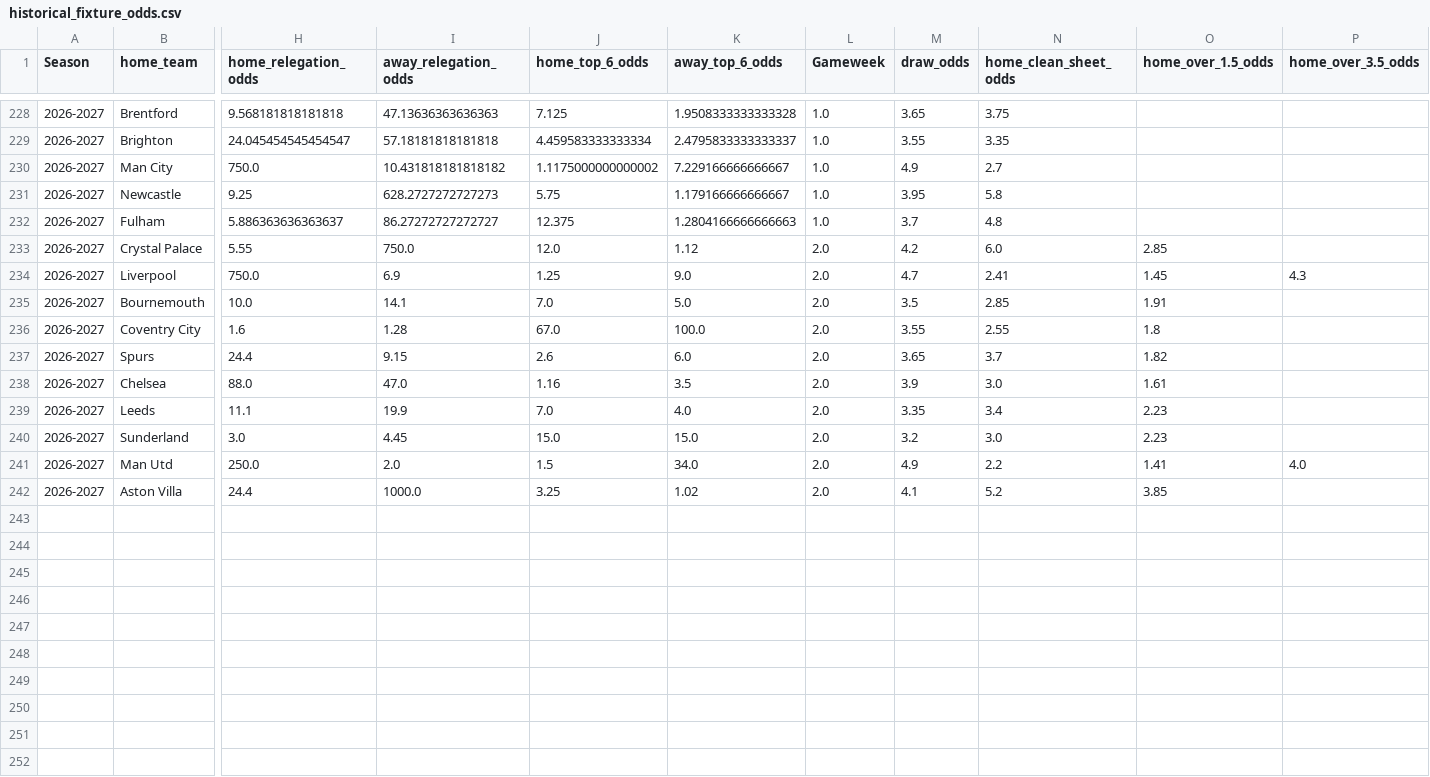
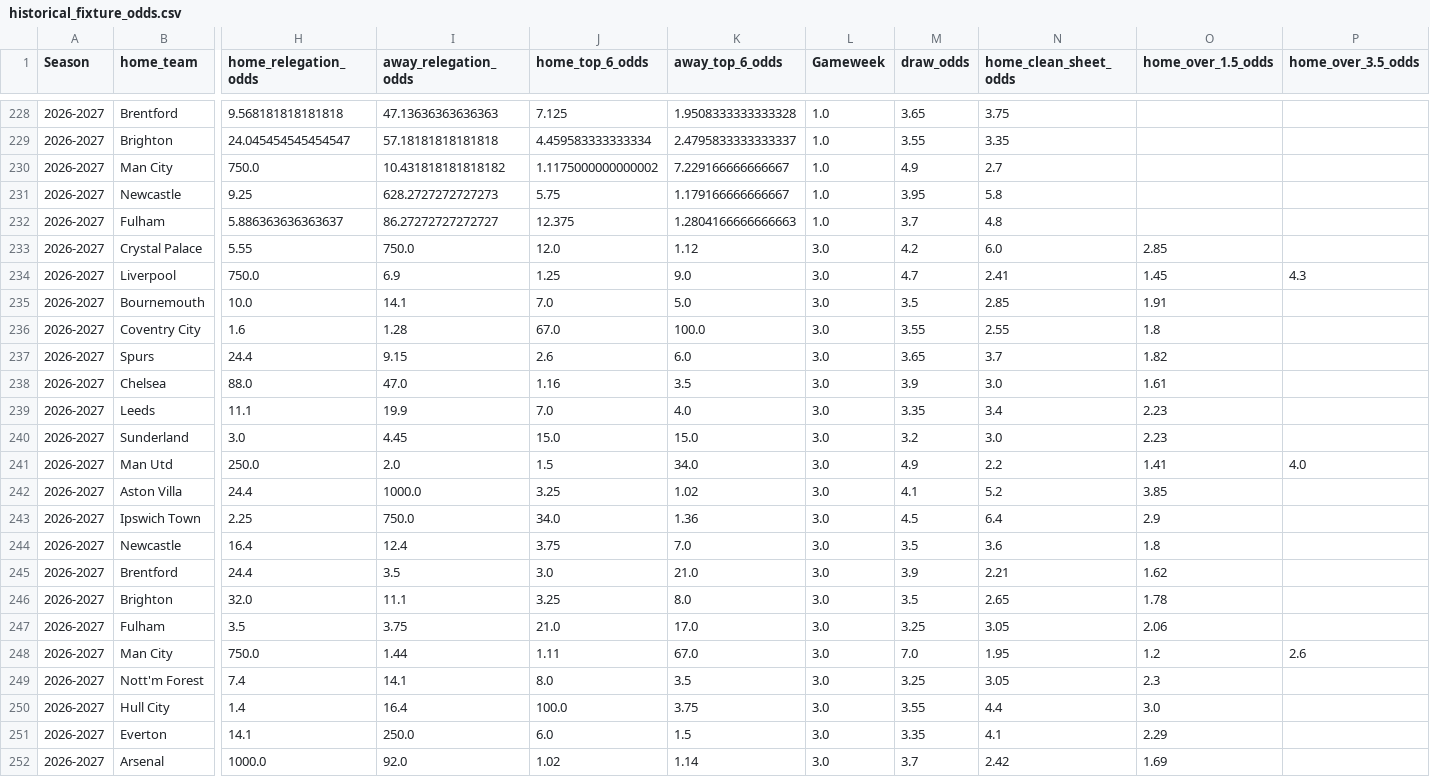
Before and after one commit to tyronecragg/fantasy-football, a CSV file: inputs/historical_fixture_odds.csv, drawn as a sheet; only a part is shown, gaps mark what is left out; rows hold the shown columns only; the diff names each change by its address in the sheet, - before the commit and + after, or states it on an @@ line.

```diff
--- a/inputs/historical_fixture_odds.csv
+++ b/inputs/historical_fixture_odds.csv
-L233:L242 (Gameweek): 2.0
+L233:L242 (Gameweek): 3.0
+row 243: 2026-2027 | Ipswich Town | 2.25 | 750.0 | 34.0 | 1.36 | 3.0 | 4.5 | 6.4 | 2.9
+row 244: 2026-2027 | Newcastle | 16.4 | 12.4 | 3.75 | 7.0 | 3.0 | 3.5 | 3.6 | 1.8
+row 245: 2026-2027 | Brentford | 24.4 | 3.5 | 3.0 | 21.0 | 3.0 | 3.9 | 2.21 | 1.62
+row 246: 2026-2027 | Brighton | 32.0 | 11.1 | 3.25 | 8.0 | 3.0 | 3.5 | 2.65 | 1.78
+row 247: 2026-2027 | Fulham | 3.5 | 3.75 | 21.0 | 17.0 | 3.0 | 3.25 | 3.05 | 2.06
+row 248: 2026-2027 | Man City | 750.0 | 1.44 | 1.11 | 67.0 | 3.0 | 7.0 | 1.95 | 1.2 | 2.6
+row 249: 2026-2027 | Nott'm Forest | 7.4 | 14.1 | 8.0 | 3.5 | 3.0 | 3.25 | 3.05 | 2.3
+row 250: 2026-2027 | Hull City | 1.4 | 16.4 | 100.0 | 3.75 | 3.0 | 3.55 | 4.4 | 3.0
+row 251: 2026-2027 | Everton | 14.1 | 250.0 | 6.0 | 1.5 | 3.0 | 3.35 | 4.1 | 2.29
+row 252: 2026-2027 | Arsenal | 1000.0 | 92.0 | 1.02 | 1.14 | 3.0 | 3.7 | 2.42 | 1.69
```
Also changed, not shown: inputs/chip_history.csv, inputs/fallback_factors.csv, 31 other files.
